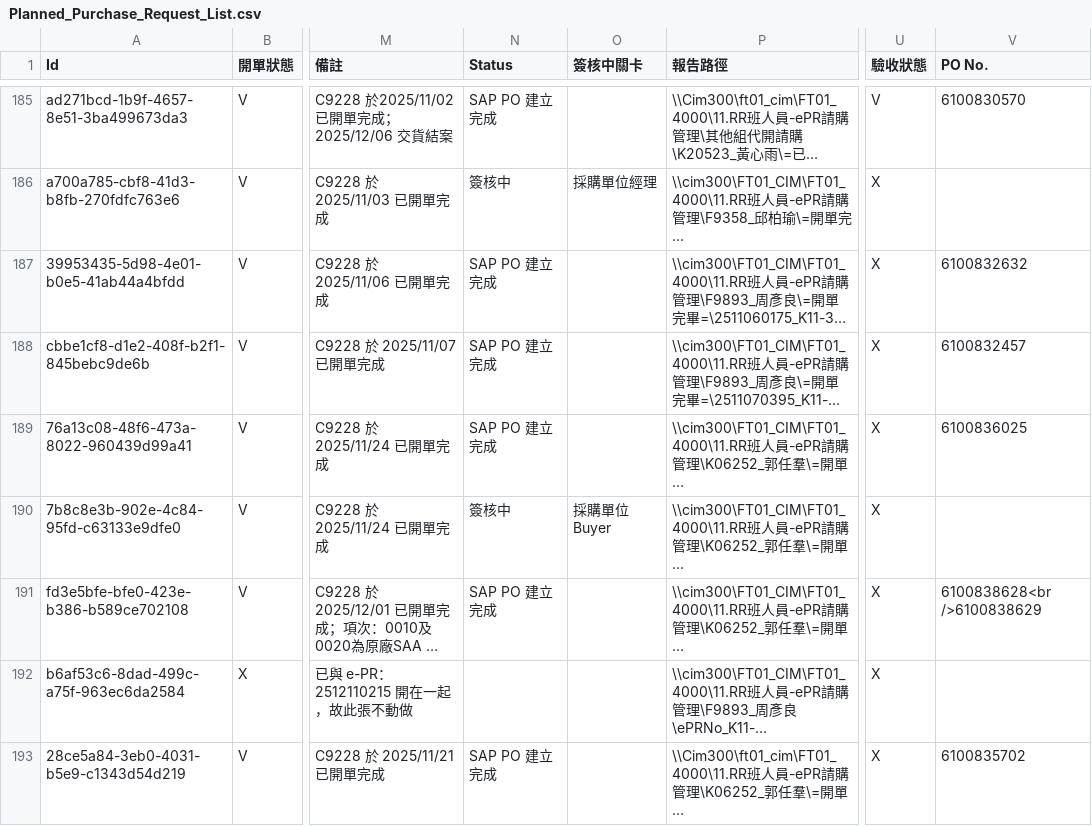
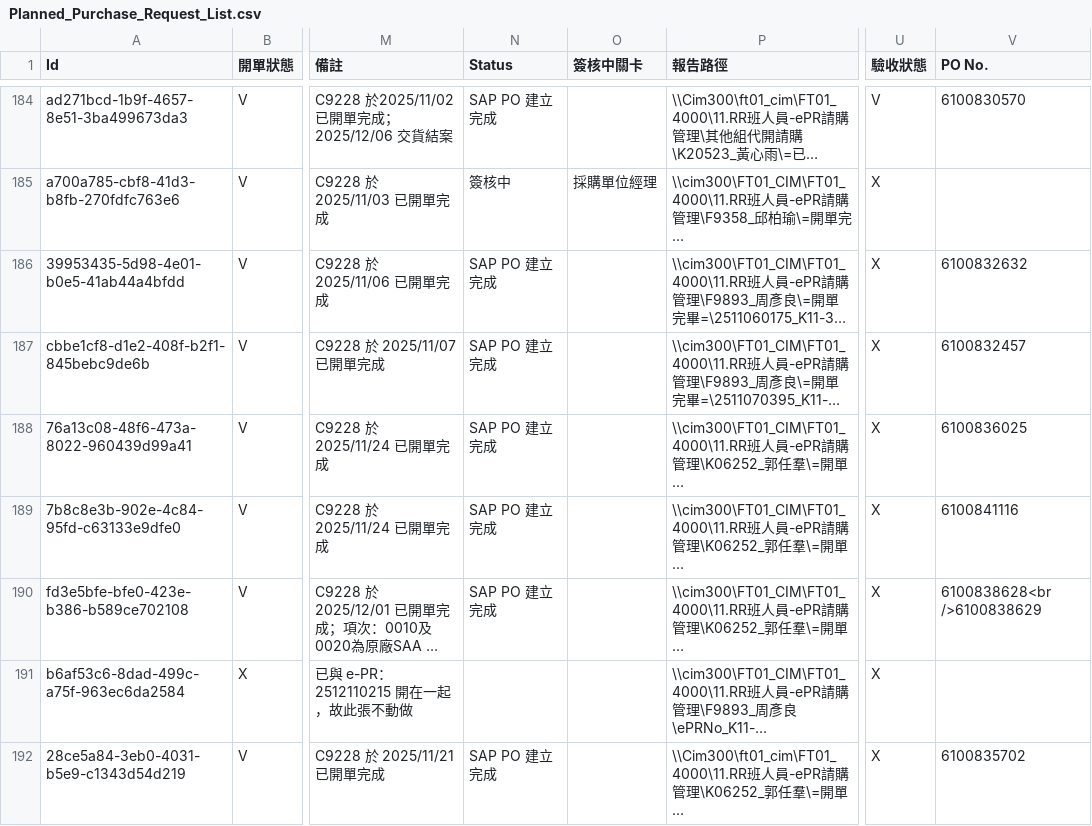
Before and after one commit to xiaLotus/new_Procurement_Dynamic_360_Dashboard, a CSV file: 預計請購_20220530-w03上版/static/data/Planned_Purchase_Request_List.csv, drawn as a sheet; only a part is shown, gaps mark what is left out; long unchanged cells end in …; addresses are those after the commit; the diff covers the shown part only; the diff names each change by its address in the sheet, - before the commit and + after, or states it on an @@ line.

```diff
--- a/預計請購_20220530-w03上版/static/data/Planned_Purchase_Request_List.csv
+++ b/預計請購_20220530-w03上版/static/data/Planned_Purchase_Request_List.csv
-N189 (Status): 簽核中
+N189 (Status): SAP PO 建立完成
-O189 (簽核中關卡): 採購單位Buyer
+O189 (簽核中關卡): (empty)
-V189 (PO No.): (empty)
+V189 (PO No.): 6100841116
```
Also changed, not shown: 5 added rows, 3 removed rows and 68 edited cells elsewhere in this file, 預計請購_20220530-w03上版/static/data/Buyer_detail.csv, 預計請購_20220530-w03上版/static/data/next_month_report.csv, 9 other files.
